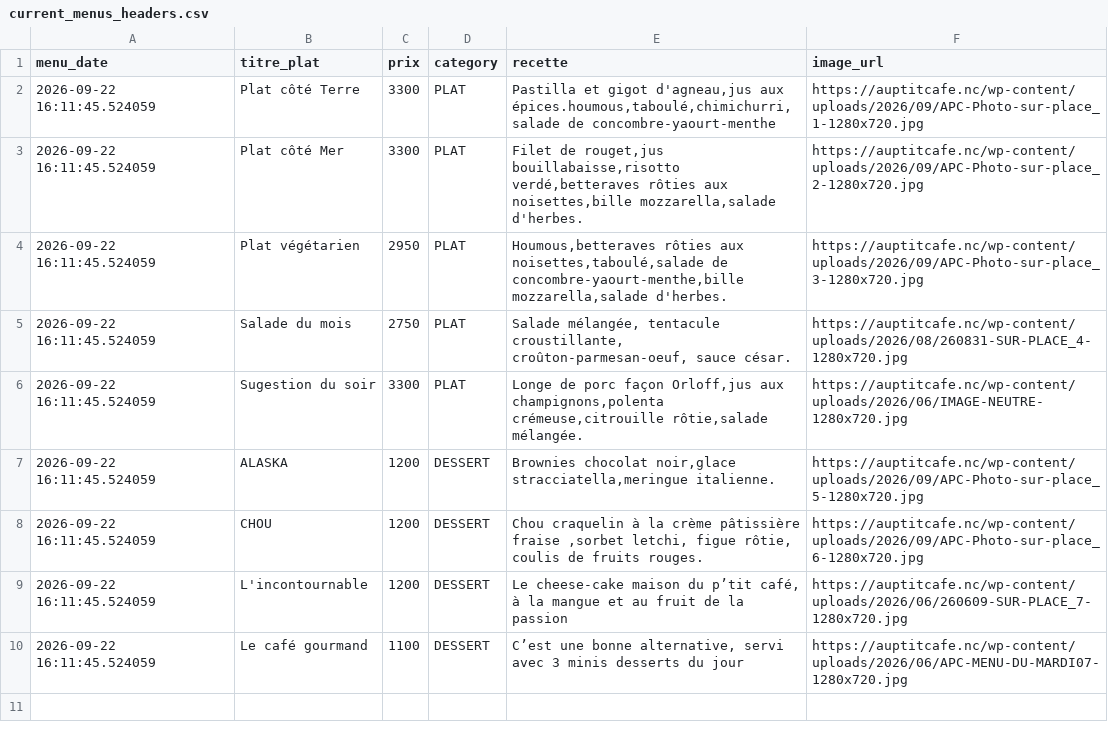
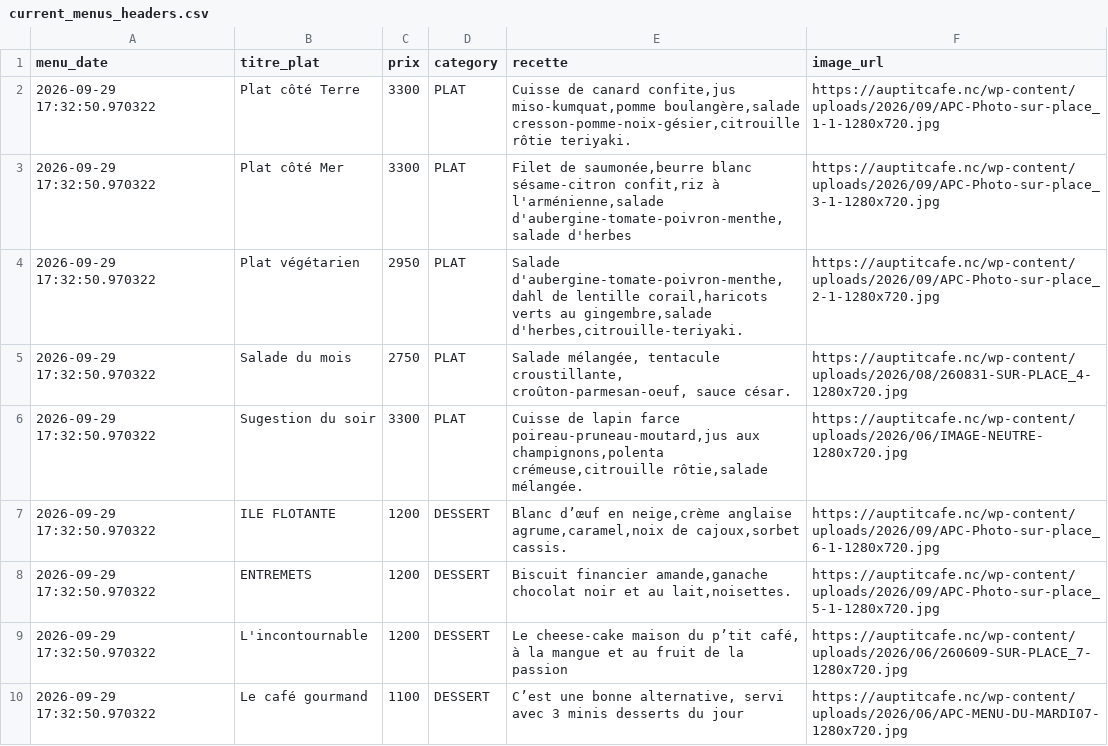
Before and after one commit to adriens/auptitcafe-data, a CSV file: data/current_menus_headers.csv, drawn as a sheet.

```diff
--- a/data/current_menus_headers.csv
+++ b/data/current_menus_headers.csv
@@ -1,10 +1,10 @@
 menu_date,titre_plat,prix,category,recette,image_url
-2026-09-22 16:11:45.524059,Plat côté Terre,3300,PLAT,"Pastilla et gigot d'agneau,jus aux épices.houmous,taboulé,chimichurri,salade de concombre-yaourt-menthe",https://auptitcafe.nc/wp-content/uploads/2026/09/APC-Photo-sur-place_1-1280x720.jpg
-2026-09-22 16:11:45.524059,Plat côté Mer,3300,PLAT,"Filet de rouget,jus bouillabaisse,risotto verdé,betteraves rôties aux noisettes,bille mozzarella,salade d'herbes.",https://auptitcafe.nc/wp-content/uploads/2026/09/APC-Photo-sur-place_2-1280x720.jpg
-2026-09-22 16:11:45.524059,Plat végétarien,2950,PLAT,"Houmous,betteraves rôties aux noisettes,taboulé,salade de concombre-yaourt-menthe,bille mozzarella,salade d'herbes.",https://auptitcafe.nc/wp-content/uploads/2026/09/APC-Photo-sur-place_3-1280x720.jpg
-2026-09-22 16:11:45.524059,Salade du mois,2750,PLAT,"Salade mélangée, tentacule croustillante, croûton-parmesan-oeuf, sauce césar.",https://auptitcafe.nc/wp-content/uploads/2026/08/260831-SUR-PLACE_4-1280x720.jpg
-2026-09-22 16:11:45.524059,Sugestion du soir,3300,PLAT,"Longe de porc façon Orloff,jus aux champignons,polenta crémeuse,citrouille rôtie,salade mélangée.",https://auptitcafe.nc/wp-content/uploads/2026/06/IMAGE-NEUTRE-1280x720.jpg
-2026-09-22 16:11:45.524059,ALASKA,1200,DESSERT,"Brownies chocolat noir,glace stracciatella,meringue italienne.",https://auptitcafe.nc/wp-content/uploads/2026/09/APC-Photo-sur-place_5-1280x720.jpg
-2026-09-22 16:11:45.524059,CHOU,1200,DESSERT,"Chou craquelin à la crème pâtissière fraise ,sorbet letchi, figue rôtie, coulis de fruits rouges.",https://auptitcafe.nc/wp-content/uploads/2026/09/APC-Photo-sur-place_6-1280x720.jpg
-2026-09-22 16:11:45.524059,L'incontournable,1200,DESSERT,"Le cheese-cake maison du p’tit café, à la mangue et au fruit de la passion",https://auptitcafe.nc/wp-content/uploads/2026/06/260609-SUR-PLACE_7-1280x720.jpg
-2026-09-22 16:11:45.524059,Le café gourmand,1100,DESSERT,"C’est une bonne alternative, servi avec 3 minis desserts du jour",https://auptitcafe.nc/wp-content/uploads/2026/06/APC-MENU-DU-MARDI07-1280x720.jpg
+2026-09-29 17:32:50.970322,Plat côté Terre,3300,PLAT,"Cuisse de canard confite,jus miso-kumquat,pomme boulangère,salade cresson-pomme-noix-gésier,citrouille rôtie teriyaki.",https://auptitcafe.nc/wp-content/uploads/2026/09/APC-Photo-sur-place_1-1-1280x720.jpg
+2026-09-29 17:32:50.970322,Plat côté Mer,3300,PLAT,"Filet de saumonée,beurre blanc sésame-citron confit,riz à l'arménienne,salade d'aubergine-tomate-poivron-menthe,salade d'herbes",https://auptitcafe.nc/wp-content/uploads/2026/09/APC-Photo-sur-place_3-1-1280x720.jpg
+2026-09-29 17:32:50.970322,Plat végétarien,2950,PLAT,"Salade d'aubergine-tomate-poivron-menthe,dahl de lentille corail,haricots verts au gingembre,salade d'herbes,citrouille-teriyaki.",https://auptitcafe.nc/wp-content/uploads/2026/09/APC-Photo-sur-place_2-1-1280x720.jpg
+2026-09-29 17:32:50.970322,Salade du mois,2750,PLAT,"Salade mélangée, tentacule croustillante, croûton-parmesan-oeuf, sauce césar.",https://auptitcafe.nc/wp-content/uploads/2026/08/260831-SUR-PLACE_4-1280x720.jpg
+2026-09-29 17:32:50.970322,Sugestion du soir,3300,PLAT,"Cuisse de lapin farce poireau-pruneau-moutard,jus aux champignons,polenta crémeuse,citrouille rôtie,salade mélangée.",https://auptitcafe.nc/wp-content/uploads/2026/06/IMAGE-NEUTRE-1280x720.jpg
+2026-09-29 17:32:50.970322,ILE FLOTANTE,1200,DESSERT,"Blanc d’œuf en neige,crème anglaise agrume,caramel,noix de cajoux,sorbet cassis.",https://auptitcafe.nc/wp-content/uploads/2026/09/APC-Photo-sur-place_6-1-1280x720.jpg
+2026-09-29 17:32:50.970322,ENTREMETS,1200,DESSERT,"Biscuit financier amande,ganache chocolat noir et au lait,noisettes.",https://auptitcafe.nc/wp-content/uploads/2026/09/APC-Photo-sur-place_5-1-1280x720.jpg
+2026-09-29 17:32:50.970322,L'incontournable,1200,DESSERT,"Le cheese-cake maison du p’tit café, à la mangue et au fruit de la passion",https://auptitcafe.nc/wp-content/uploads/2026/06/260609-SUR-PLACE_7-1280x720.jpg
+2026-09-29 17:32:50.970322,Le café gourmand,1100,DESSERT,"C’est une bonne alternative, servi avec 3 minis desserts du jour",https://auptitcafe.nc/wp-content/uploads/2026/06/APC-MENU-DU-MARDI07-1280x720.jpg
```
Also changed, not shown: data/current_menus.csv, data/menus_hist.csv.
